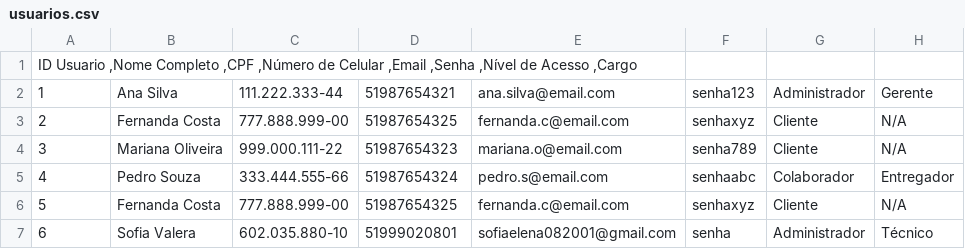
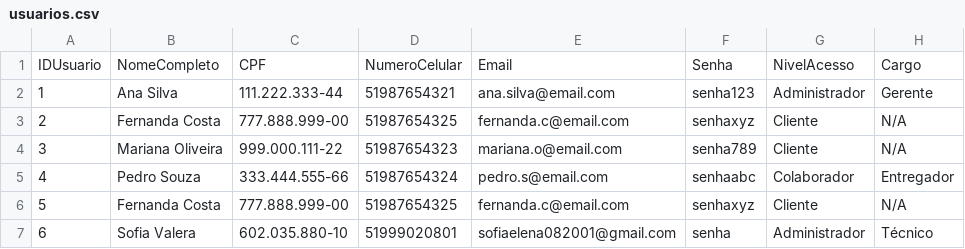
Before and after one commit to Sofia-VNZL/TP3_java_shipping_app, a CSV file: TP3_Java/src/main/resources/usuarios.csv, drawn as a sheet.

```diff
--- a/TP3_Java/src/main/resources/usuarios.csv
+++ b/TP3_Java/src/main/resources/usuarios.csv
@@ -1,2 +1,2 @@
-"ID Usuario ,Nome Completo ,CPF ,Número de Celular ,Email ,Senha ,Nível de Acesso ,Cargo"
+IDUsuario,NomeCompleto,CPF,NumeroCelular,Email,Senha,NivelAcesso,Cargo
 "1","Ana Silva","111.222.333-44","51987654321","ana.silva@email.com","senha123","Administrador","Gerente"
```
Also changed, not shown: TP3_Java/src/main/resources/pedido.csv, TP3_Java/target/classes/pedido.csv, 15 other files.
